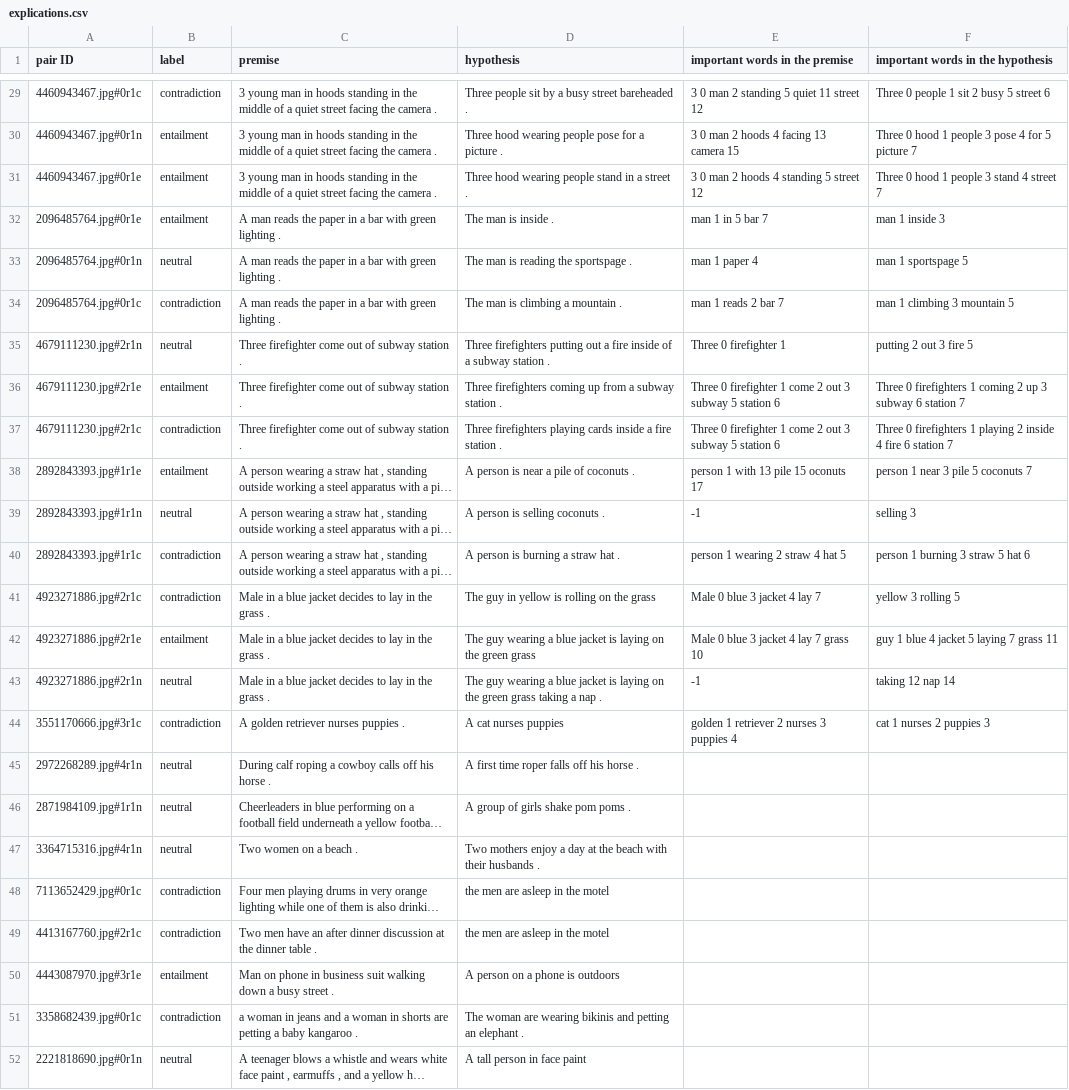
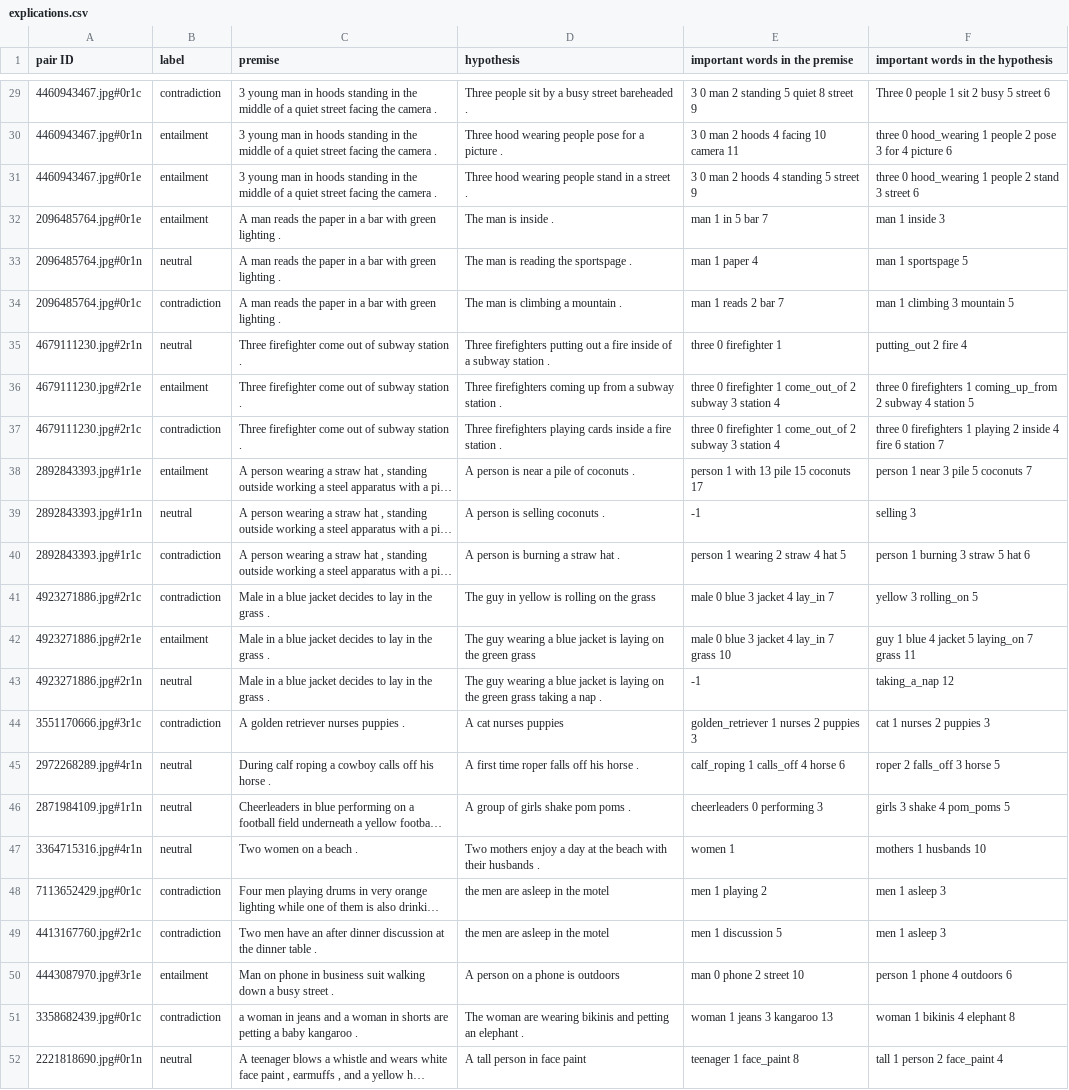
Before and after one commit to ArmandoMarjorie/stage, a CSV file: Files/explications.csv, drawn as a sheet; only a part is shown, gaps mark what is left out; long unchanged cells end in …; the diff covers the shown part only; the diff names each change by its address in the sheet, - before the commit and + after, or states it on an @@ line.

```diff
--- a/Files/explications.csv
+++ b/Files/explications.csv
-E29 (important words in the premise): 3 0 man 2 standing 5 quiet 11 street 12
+E29 (important words in the premise): 3 0 man 2 standing 5 quiet 8 street 9
-E30 (important words in the premise): 3 0 man 2 hoods 4 facing 13 camera 15
+E30 (important words in the premise): 3 0 man 2 hoods 4 facing 10 camera 11
-F30: Three 0 hood 1 people 3 pose 4 for 5 picture 7
+F30: three 0 hood_wearing 1 people 2 pose 3 for 4 picture 6
-E31 (important words in the premise): 3 0 man 2 hoods 4 standing 5 street 12
+E31 (important words in the premise): 3 0 man 2 hoods 4 standing 5 street 9
-F31: Three 0 hood 1 people 3 stand 4 street 7
+F31: three 0 hood_wearing 1 people 2 stand 3 street 6
-E35 (important words in the premise): Three 0 firefighter 1
+E35 (important words in the premise): three 0 firefighter 1
-F35: putting 2 out 3 fire 5
+F35: putting_out 2 fire 4
-E36:E37 (important words in the premise): Three 0 firefighter 1 come 2 out 3 subway 5 station 6
+E36:E37 (important words in the premise): three 0 firefighter 1 come_out_of 2 subway 3 station 4
-F36: Three 0 firefighters 1 coming 2 up 3 subway 6 station 7
+F36: three 0 firefighters 1 coming_up_from 2 subway 4 station 5
-F37: Three 0 firefighters…
+F37: three 0 firefighters…
-E38 (important words in the premise): person 1 with 13 pile 15 oconuts 17
+E38 (important words in the premise): person 1 with 13 pile 15 coconuts 17
-E41 (important words in the premise): Male 0 blue 3 jacket 4 lay 7
+E41 (important words in the premise): male 0 blue 3 jacket 4 lay_in 7
-F41: yellow 3 rolling 5
+F41: yellow 3 rolling_on 5
-E42 (important words in the premise): Male 0 blue 3 jacket 4 lay 7 grass 10
+E42 (important words in the premise): male 0 blue 3 jacket 4 lay_in 7 grass 10
-F42: guy 1 blue 4 jacket 5 laying 7 grass 11
+F42: guy 1 blue 4 jacket 5 laying_on 7 grass 11
-F43: taking 12 nap 14
+F43: taking_a_nap 12
-E44 (important words in the premise): golden 1 retriever 2 nurses 3 puppies 4
+E44 (important words in the premise): golden_retriever 1 nurses 2 puppies 3
-E45 (important words in the premise): (empty)
+E45 (important words in the premise): calf_roping 1 calls_off 4 horse 6
-F45: (empty)
+F45: roper 2 falls_off 3 horse 5
-E46 (important words in the premise): (empty)
+E46 (important words in the premise): cheerleaders 0 performing 3
-F46: (empty)
+F46: girls 3 shake 4 pom_poms 5
-E47 (important words in the premise): (empty)
+E47 (important words in the premise): women 1
-F47: (empty)
+F47: mothers 1 husbands 10
-E48 (important words in the premise): (empty)
+E48 (important words in the premise): men 1 playing 2
-F48:F49: (empty)
+F48:F49: men 1 asleep 3
-E49 (important words in the premise): (empty)
+E49 (important words in the premise): men 1 discussion 5
-E50 (important words in the premise): (empty)
+E50 (important words in the premise): man 0 phone 2 street 10
-F50: (empty)
+F50: person 1 phone 4 outdoors 6
-E51 (important words in the premise): (empty)
+E51 (important words in the premise): woman 1 jeans 3 kangaroo 13
-F51: (empty)
+F51: woman 1 bikinis 4 elephant 8
-E52 (important words in the premise): (empty)
+E52 (important words in the premise): teenager 1 face_paint 8
-F52: (empty)
+F52: tall 1 person 2 face_paint 4
```
Also changed, not shown: 60 edited cells elsewhere in this file, 21 other files.
